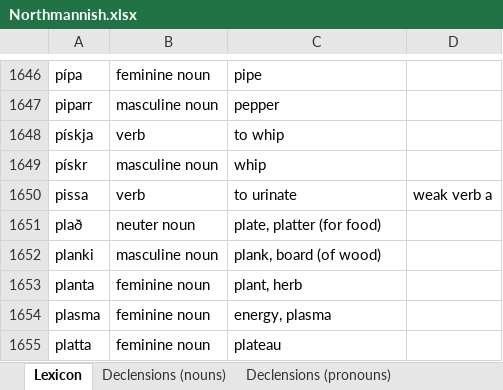
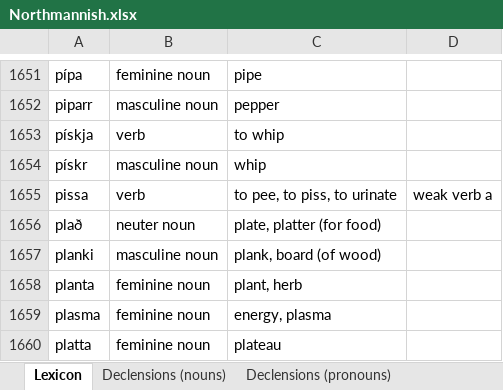
Before and after one commit to Oneo64/Aldraheimr2ndEdition, an Excel workbook: Literature/Languages/Northmannish.xlsx, sheet Lexicon, drawn as a sheet; only a part is shown, gaps mark what is left out; values as stored, in another font and other column widths than the file's, no borders; charts and pictures and table styles not drawn; addresses are those after the commit; the diff covers the shown part only; the diff names each change by its address in the sheet, - before the commit and + after, or states it on an @@ line.

```diff
--- a/Literature/Languages/Northmannish.xlsx (sheet Lexicon)
+++ b/Literature/Languages/Northmannish.xlsx (sheet Lexicon)
-C1655: to urinate
+C1655: to pee, to piss, to urinate
```
Also changed, not shown: 5 added rows and 2 edited cells elsewhere in this sheet.
